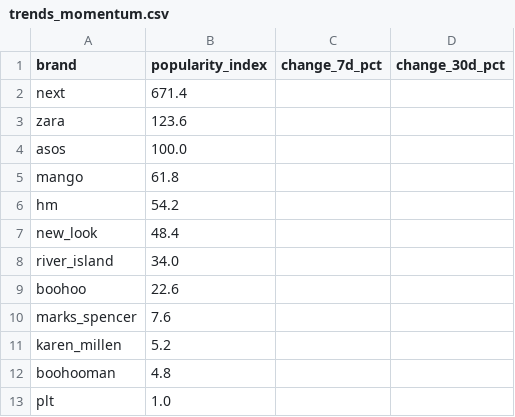
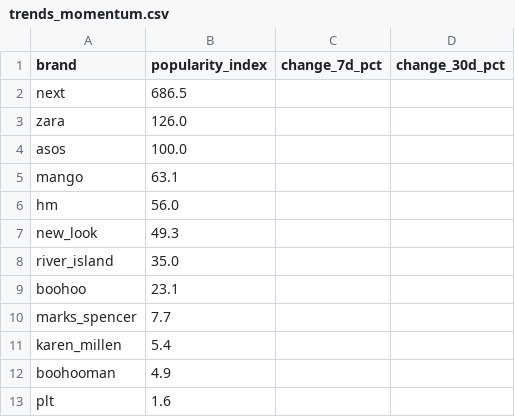
Before and after one commit to lwebster1982/boohoo-tracker, a CSV file: trends_momentum.csv, drawn as a sheet.

```diff
--- a/trends_momentum.csv
+++ b/trends_momentum.csv
@@ -1,13 +1,13 @@
 brand,popularity_index,change_7d_pct,change_30d_pct
-next,671.4,,
-zara,123.6,,
+next,686.5,,
+zara,126.0,,
 asos,100.0,,
-mango,61.8,,
-hm,54.2,,
-new_look,48.4,,
-river_island,34.0,,
-boohoo,22.6,,
-marks_spencer,7.6,,
-karen_millen,5.2,,
-boohooman,4.8,,
-plt,1.0,,
+mango,63.1,,
+hm,56.0,,
+new_look,49.3,,
+river_island,35.0,,
+boohoo,23.1,,
+marks_spencer,7.7,,
+karen_millen,5.4,,
+boohooman,4.9,,
+plt,1.6,,
```
Also changed, not shown: 1 other file.
